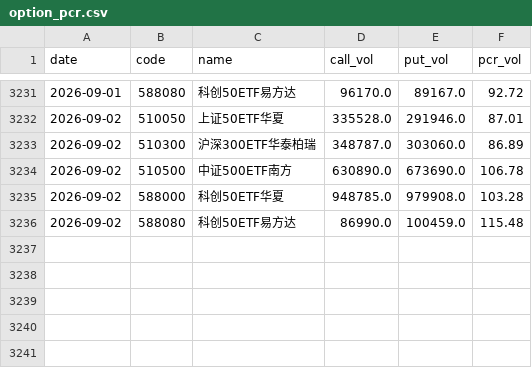
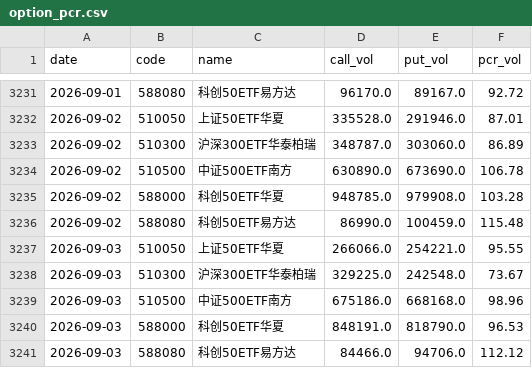
Before and after one commit to haiNono/market-dashboard, a CSV file: data/option_pcr.csv, drawn as a sheet; only a part is shown, gaps mark what is left out; the diff names each change by its address in the sheet, - before the commit and + after, or states it on an @@ line.

```diff
--- a/data/option_pcr.csv
+++ b/data/option_pcr.csv
+row 3237: 2026-09-03 | 510050 | 上证50ETF华夏 | 266066.0 | 254221.0 | 95.55
+row 3238: 2026-09-03 | 510300 | 沪深300ETF华泰柏瑞 | 329225.0 | 242548.0 | 73.67
+row 3239: 2026-09-03 | 510500 | 中证500ETF南方 | 675186.0 | 668168.0 | 98.96
+row 3240: 2026-09-03 | 588000 | 科创50ETF华夏 | 848191.0 | 818790.0 | 96.53
+row 3241: 2026-09-03 | 588080 | 科创50ETF易方达 | 84466.0 | 94706.0 | 112.12
```
Also changed, not shown: data/sector_云服务器.csv, data/sector_传媒.csv, 12 other files.
